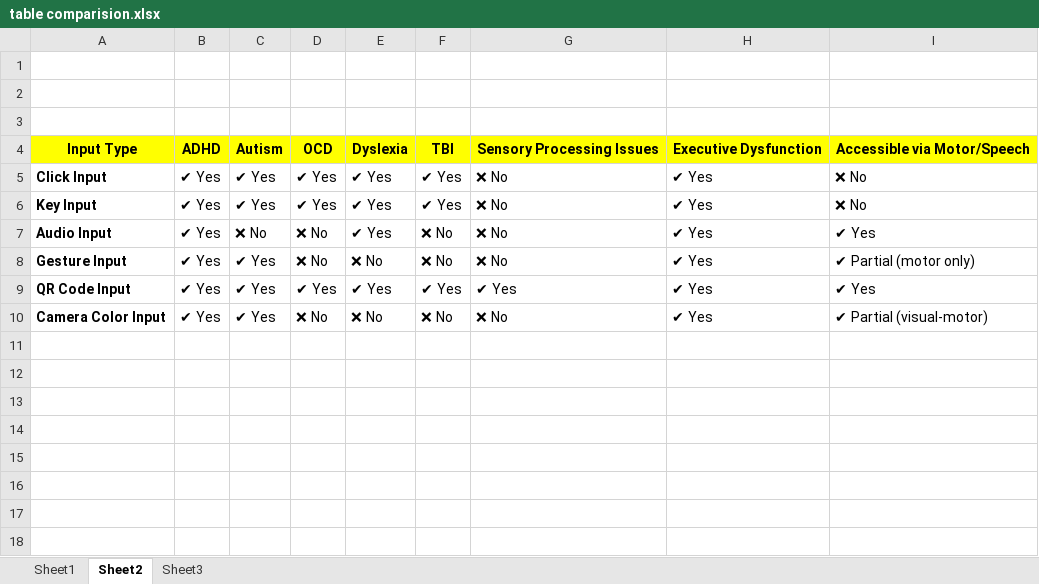
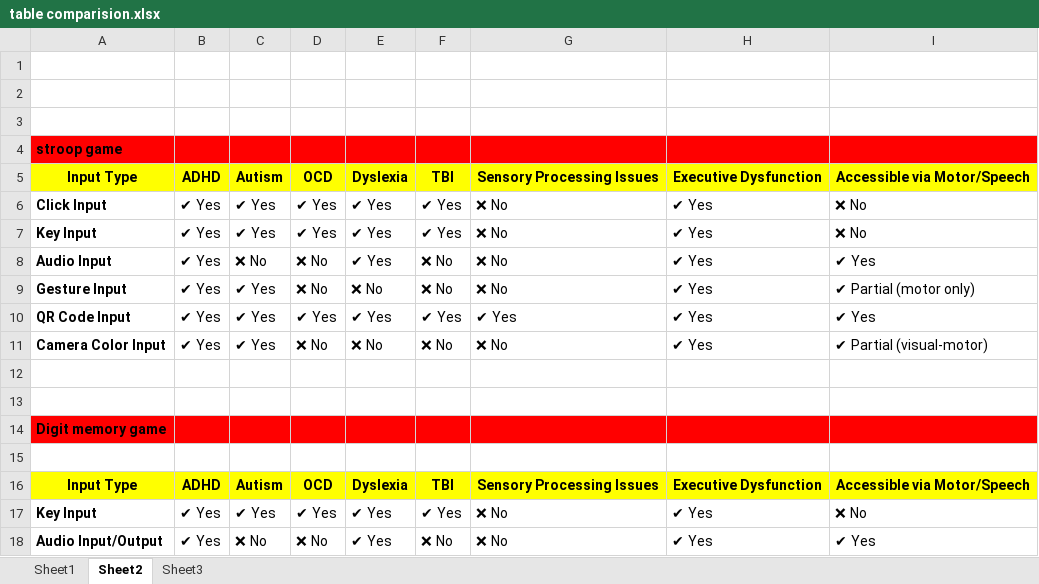
Before and after one commit to Smritigit1202/Stroop-Game-using-Python, an Excel workbook: Literature Survey/table comparision.xlsx, sheet Sheet2, drawn as a sheet; values as stored, in another font and other column widths than the file's, no borders; the diff names each change by its address in the sheet, - before the commit and + after, or states it on an @@ line.

Commit message:
literature Survey

```diff
--- a/Literature Survey/table comparision.xlsx (sheet Sheet2)
+++ b/Literature Survey/table comparision.xlsx (sheet Sheet2)
+row 4: stroop game
+row 12: (empty)
+row 13: (empty)
+row 14: Digit memory game
+row 15: (empty)
+row 16: Input Type | ADHD | Autism | OCD | Dyslexia | TBI | Sensory Processing Issues | Executive Dysfunction | Accessible via Motor/Speech
+row 17: Key Input | ✔ Yes | ✔ Yes | ✔ Yes | ✔ Yes | ✔ Yes | ❌ No | ✔ Yes | ❌ No
+row 18: Audio Input/Output | ✔ Yes | ❌ No | ❌ No | ✔ Yes | ❌ No | ❌ No | ✔ Yes | ✔ Yes
```
